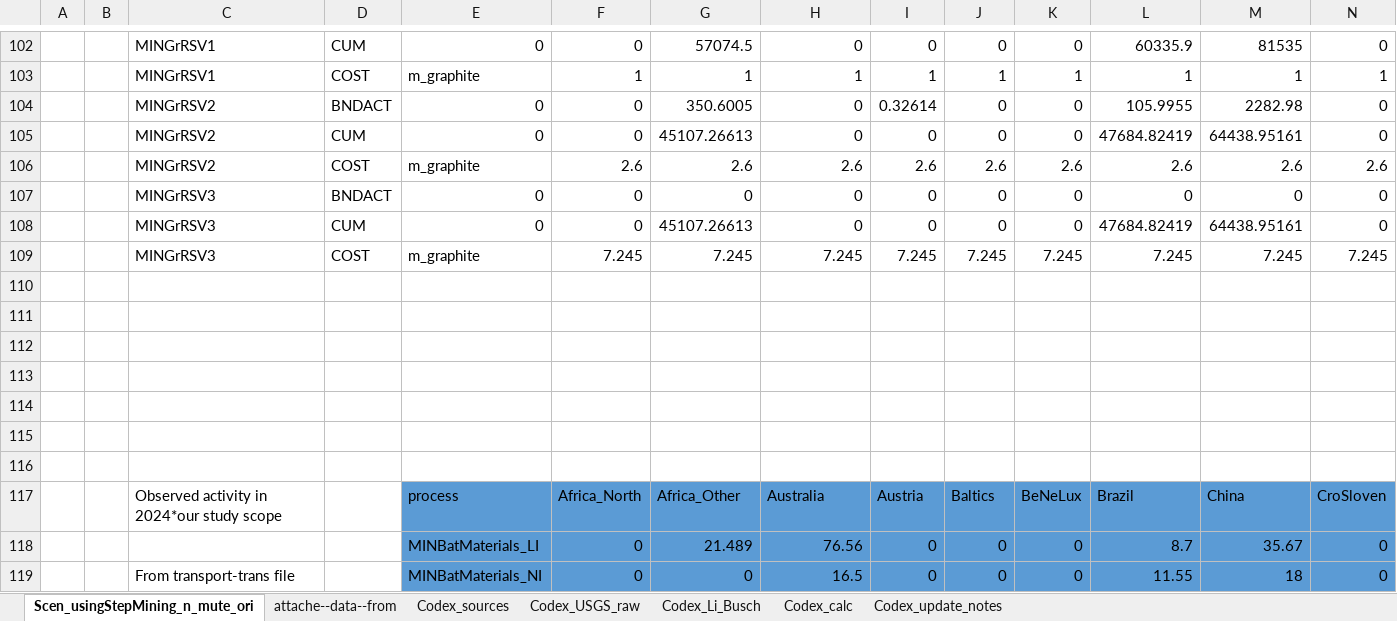
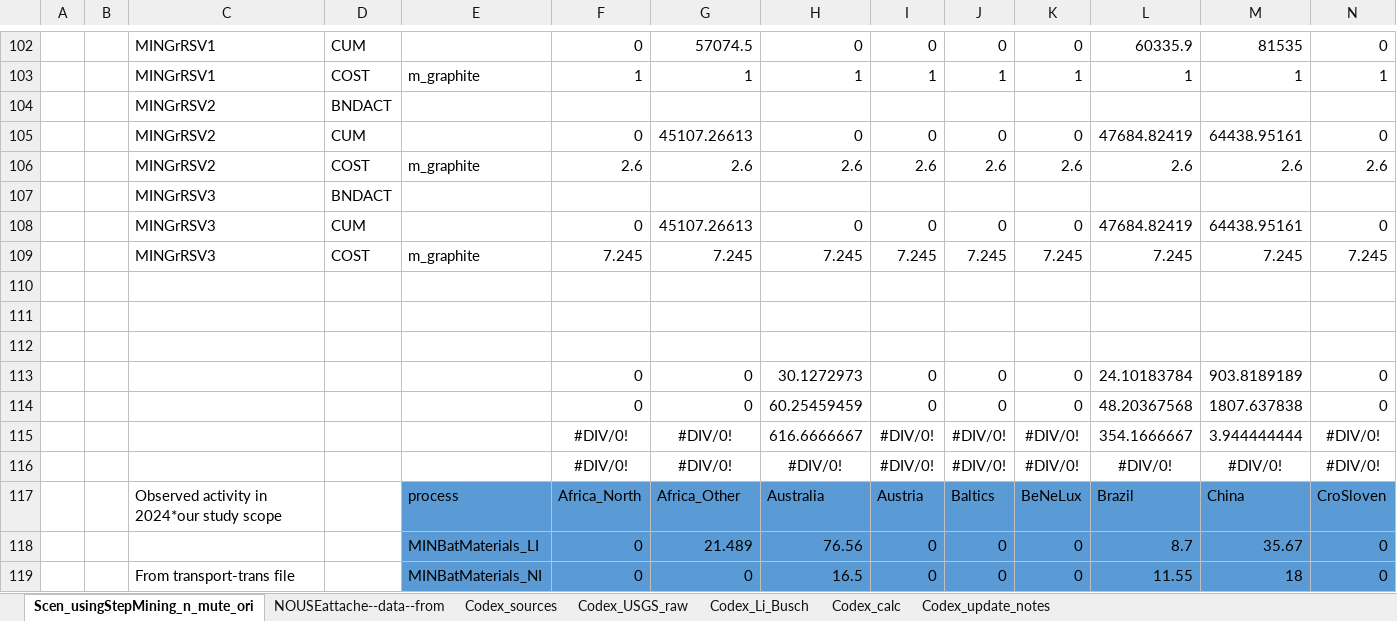
Before and after one commit to seanli12354/KiNESYS_BattCircularity-main, an Excel workbook: SuppXLS/Scen_usingStepMining_n_mute_original_Min2.xlsx, sheet Scen_usingStepMining_n_mute_ori, drawn as a sheet; only a part is shown, gaps mark what is left out; values as stored, in another font and other column widths than the file's, no borders; removed rows and columns are numbered as before the commit, all else as after; rows hold the shown columns only; the diff covers the shown part only; the diff names each change by its address in the sheet, - before the commit and + after, or states it on an @@ line.

```diff
--- a/SuppXLS/Scen_usingStepMining_n_mute_original_Min2.xlsx (sheet Scen_usingStepMining_n_mute_ori)
+++ b/SuppXLS/Scen_usingStepMining_n_mute_original_Min2.xlsx (sheet Scen_usingStepMining_n_mute_ori)
-sheet tab: attache--data--from
+sheet tab: NOUSEattache--data--from
-E102: 0
+E102: (empty)
-row 104:  |  | MINGrRSV2 | BNDACT | 0 | 0 | 350.6005 | 0 | 0.32614 | 0 | 0 | 105.9955 | 2282.98 | 0
+row 104:  |  | MINGrRSV2 | BNDACT
-E105: 0
+E105: (empty)
-row 107:  |  | MINGrRSV3 | BNDACT | 0 | 0 | 0 | 0 | 0 | 0 | 0 | 0 | 0 | 0
+row 107:  |  | MINGrRSV3 | BNDACT
-E108: 0
+E108: (empty)
-row 113: (empty)
+row 113:  |  |  |  |  | 0 | 0 | 30.1272973 | 0 | 0 | 0 | 24.10183784 | 903.8189189 | 0
-row 114: (empty)
+row 114:  |  |  |  |  | 0 | 0 | 60.25459459 | 0 | 0 | 0 | 48.20367568 | 1807.637838 | 0
-row 115: (empty)
+row 115:  |  |  |  |  | #DIV/0! | #DIV/0! | 616.6666667 | #DIV/0! | #DIV/0! | #DIV/0! | 354.1666667 | 3.944444444 | #DIV/0!
-row 116: (empty)
+row 116:  |  |  |  |  | #DIV/0! | #DIV/0! | #DIV/0! | #DIV/0! | #DIV/0! | #DIV/0! | #DIV/0! | #DIV/0! | #DIV/0!
```
Also changed, not shown: 18 added rows, 18 removed rows and 19 edited cells elsewhere in this sheet.
